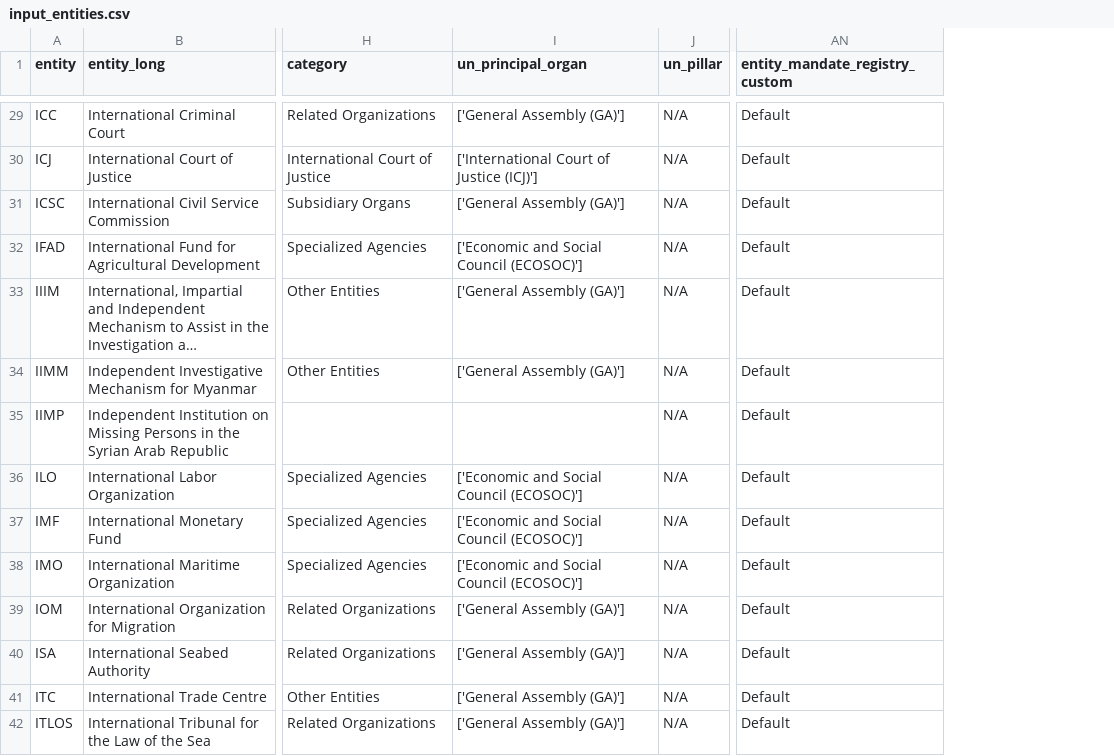
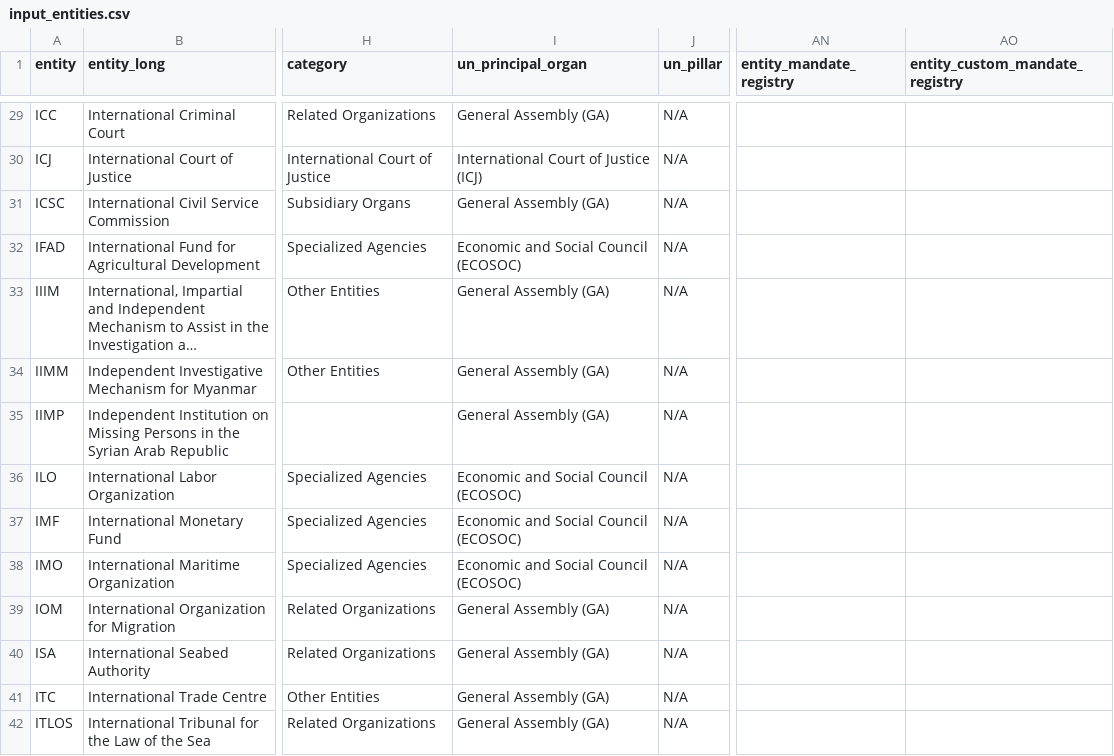
Before and after one commit to UN-EOSG-Analytics/un-system-chart-navigator, a CSV file: data/input/input_entities.csv, drawn as a sheet; only a part is shown, gaps mark what is left out; long unchanged cells end in …; removed rows and columns are numbered as before the commit, all else as after; the diff covers the shown part only; the diff names each change by its address in the sheet, - before the commit and + after, or states it on an @@ line.

Commit message:
add custom registries

```diff
--- a/data/input/input_entities.csv
+++ b/data/input/input_entities.csv
-column AN (entity_mandate_registry_custom), rows 29-42: all Default
+column AN (entity_mandate_registry), empty
+column AO (entity_custom_mandate_registry), empty
-I29 (un_principal_organ): ['General Assembly (GA)']
+I29 (un_principal_organ): General Assembly (GA)
-I30 (un_principal_organ): ['International Court of Justice (ICJ)']
+I30 (un_principal_organ): International Court of Justice (ICJ)
-I31 (un_principal_organ): ['General Assembly (GA)']
+I31 (un_principal_organ): General Assembly (GA)
-I32 (un_principal_organ): ['Economic and Social Council (ECOSOC)']
+I32 (un_principal_organ): Economic and Social Council (ECOSOC)
-I33:I34 (un_principal_organ): ['General Assembly (GA)']
+I33:I34 (un_principal_organ): General Assembly (GA)
-I35 (un_principal_organ): (empty)
+I35 (un_principal_organ): General Assembly (GA)
-I36:I38 (un_principal_organ): ['Economic and Social Council (ECOSOC)']
+I36:I38 (un_principal_organ): Economic and Social Council (ECOSOC)
-I39:I42 (un_principal_organ): ['General Assembly (GA)']
+I39:I42 (un_principal_organ): General Assembly (GA)
```
Also changed, not shown: 148 edited cells elsewhere in this file, 4 other files.
